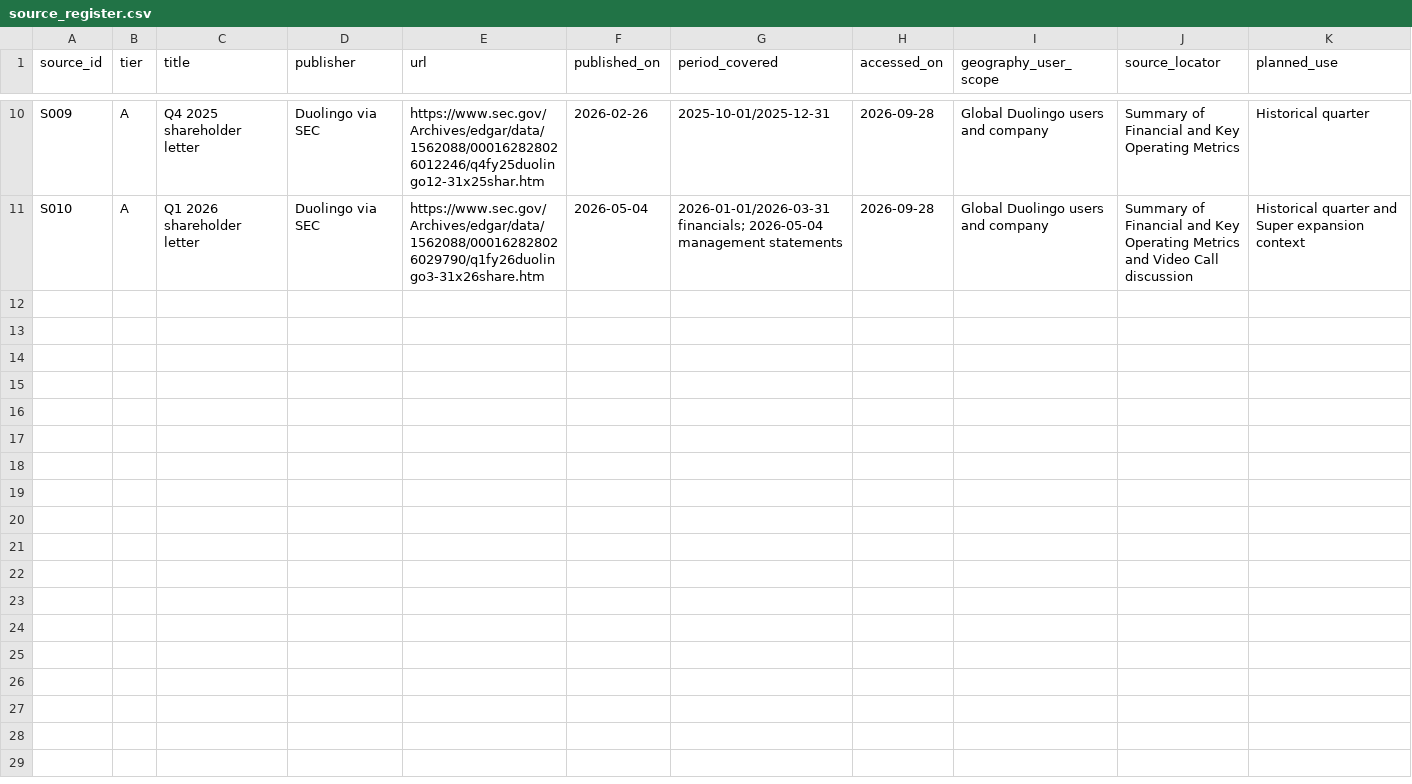
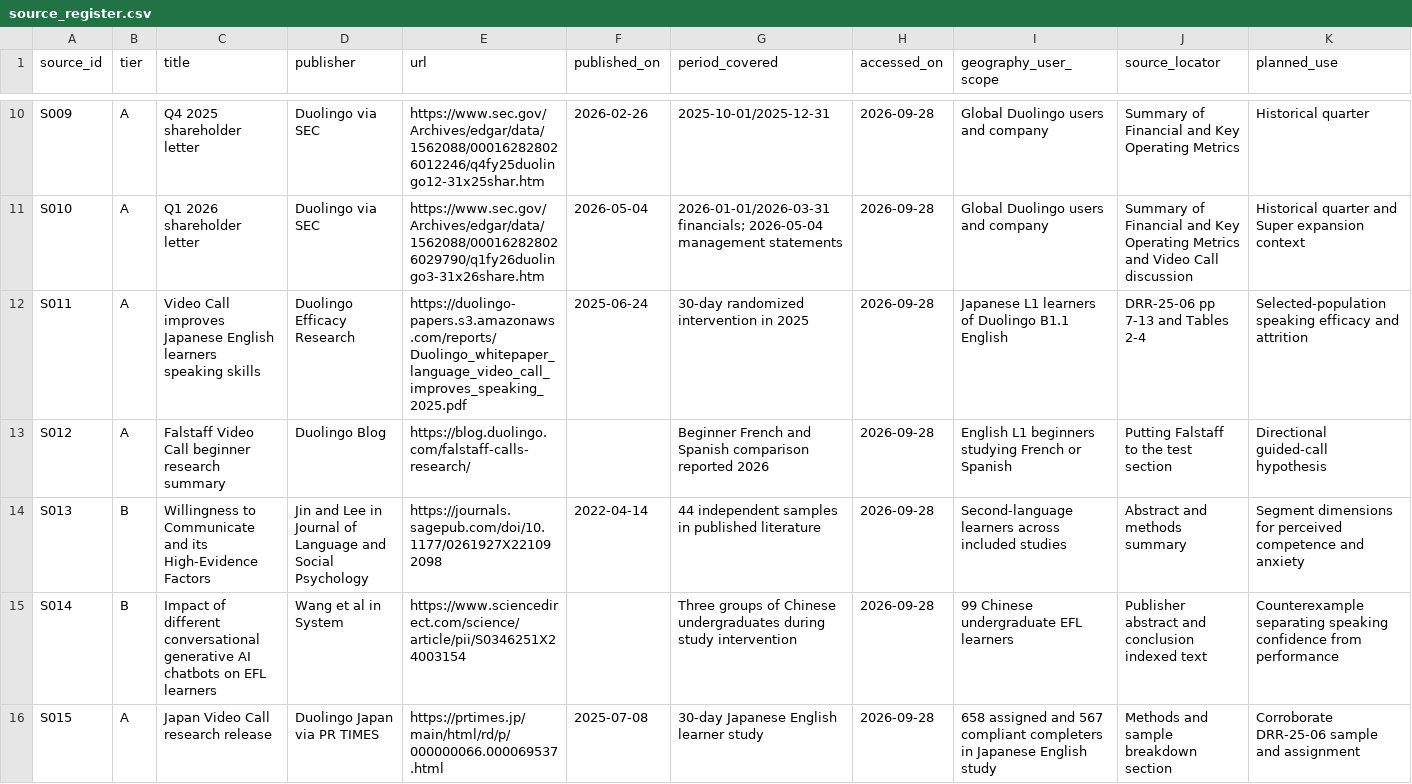
Before and after one commit to EliQuanyi/duolingo-speaking-strategy-analytics, a CSV file: data/source_register.csv, drawn as a sheet; only a part is shown, gaps mark what is left out; rows hold the shown columns only; the diff names each change by its address in the sheet, - before the commit and + after, or states it on an @@ line.

Commit message:
Complete Stage 2 speaking market and VOC review

```diff
--- a/data/source_register.csv
+++ b/data/source_register.csv
+row 12: S011 | A | Video Call improves Japanese English learners speaking skills | Duolingo Efficacy Research | https://duolingo-papers.s3.amazonaws.com/reports/Duolingo_whitepaper_language_video_call_improves_speaking_2025.pdf | 2025-06-24 | 30-day randomized intervention in 2025 | 2026-09-28 | Japanese L1 learners of Duolingo B1.1 English | DRR-25-06 pp 7-13 and Tables 2-4 | Selected-population speaking efficacy and attrition
+row 13: S012 | A | Falstaff Video Call beginner research summary | Duolingo Blog | https://blog.duolingo.com/falstaff-calls-research/ |  | Beginner French and Spanish comparison reported 2026 | 2026-09-28 | English L1 beginners studying French or Spanish | Putting Falstaff to the test section | Directional guided-call hypothesis
+row 14: S013 | B | Willingness to Communicate and its High-Evidence Factors | Jin and Lee in Journal of Language and Social Psychology | https://journals.sagepub.com/doi/10.1177/0261927X221092098 | 2022-04-14 | 44 independent samples in published literature | 2026-09-28 | Second-language learners across included studies | Abstract and methods summary | Segment dimensions for perceived competence and anxiety
+row 15: S014 | B | Impact of different conversational generative AI chatbots on EFL learners | Wang et al in System | https://www.sciencedirect.com/science/article/pii/S0346251X24003154 |  | Three groups of Chinese undergraduates during study intervention | 2026-09-28 | 99 Chinese undergraduate EFL learners | Publisher abstract and conclusion indexed text | Counterexample separating speaking confidence from performance
+row 16: S015 | A | Japan Video Call research release | Duolingo Japan via PR TIMES | https://prtimes.jp/main/html/rd/p/000000066.000069537.html | 2025-07-08 | 30-day Japanese English learner study | 2026-09-28 | 658 assigned and 567 compliant completers in Japanese English study | Methods and sample breakdown section | Corroborate DRR-25-06 sample and assignment
```
Also changed, not shown: 9 other files.
